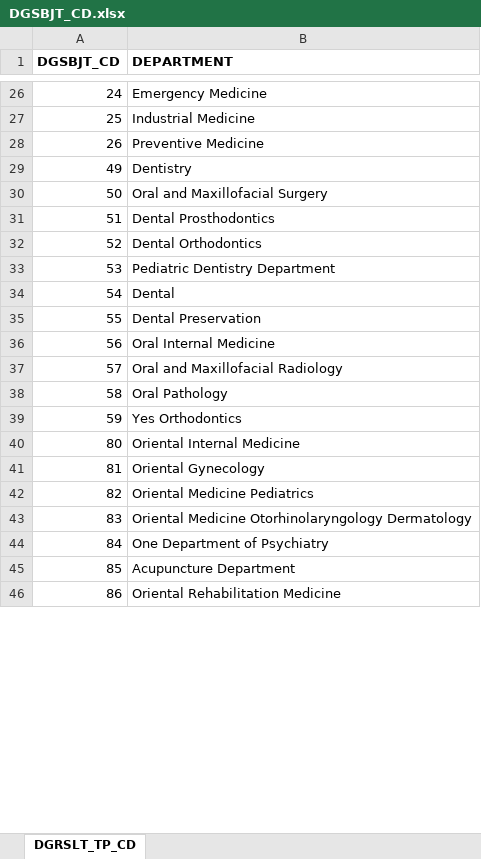
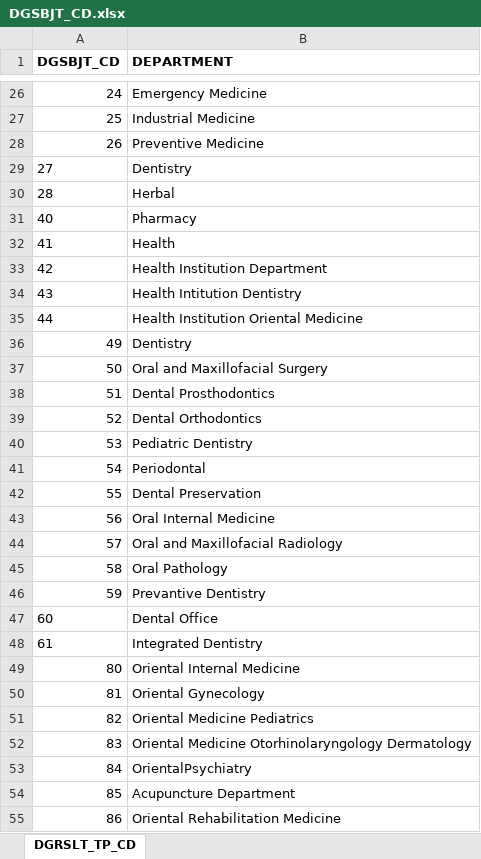
Before and after one commit to gp2u/opendata4covid19, an Excel workbook: Korean_Codes/DGSBJT_CD.xlsx, sheet DGRSLT_TP_CD, drawn as a sheet; only a part is shown, gaps mark what is left out; values as stored, in another font and other column widths than the file's, no borders; addresses are those after the commit; the diff covers the shown part only; the diff names each change by its address in the sheet, - before the commit and + after, or states it on an @@ line.

```diff
--- a/Korean_Codes/DGSBJT_CD.xlsx (sheet DGRSLT_TP_CD)
+++ b/Korean_Codes/DGSBJT_CD.xlsx (sheet DGRSLT_TP_CD)
+row 29: 27 | Dentistry
+row 30: 28 | Herbal
+row 31: 40 | Pharmacy
+row 32: 41 | Health
+row 33: 42 | Health Institution Department
+row 34: 43 | Health Intitution Dentistry
+row 35: 44 | Health Institution Oriental Medicine
-B40 (DEPARTMENT): Pediatric Dentistry Department
+B40 (DEPARTMENT): Pediatric Dentistry
-B41 (DEPARTMENT): Dental
+B41 (DEPARTMENT): Periodontal
-B46 (DEPARTMENT): Yes Orthodontics
+B46 (DEPARTMENT): Prevantive Dentistry
+row 47: 60 | Dental Office
+row 48: 61 | Integrated Dentistry
-B53 (DEPARTMENT): One Department of Psychiatry
+B53 (DEPARTMENT): OrientalPsychiatry
```
Also changed, not shown: 2 edited cells elsewhere in this sheet, Korean_Codes/DGRSLT_TP_CD.xlsx, 1 other file.
